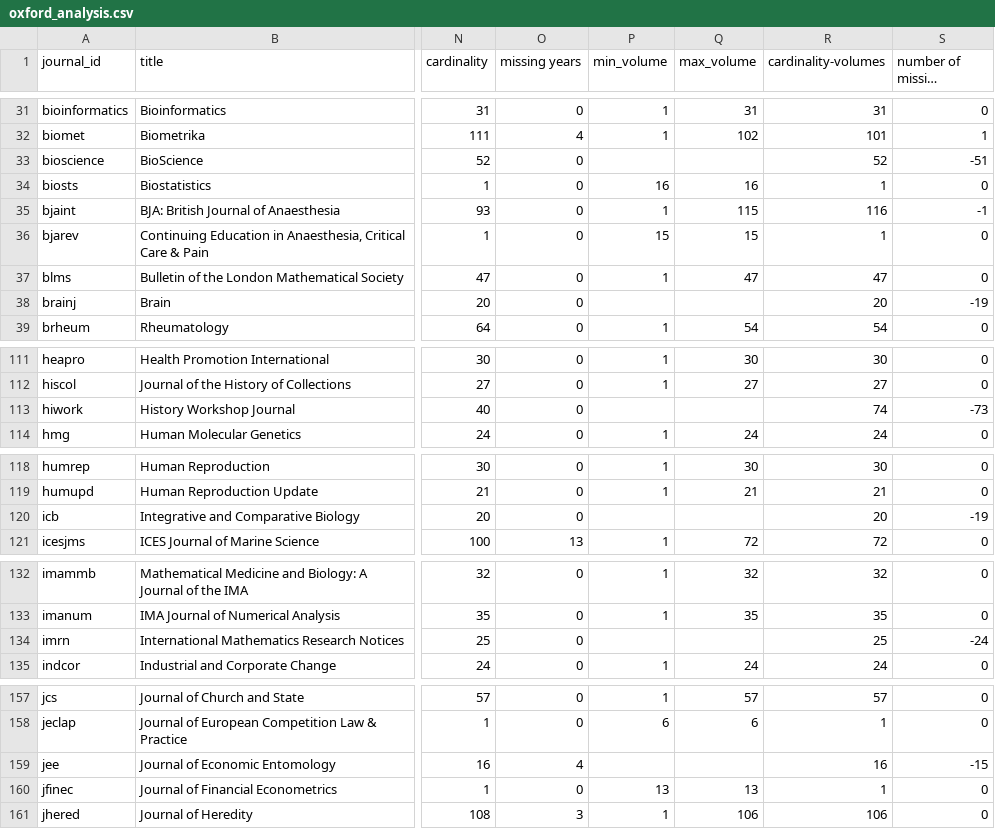
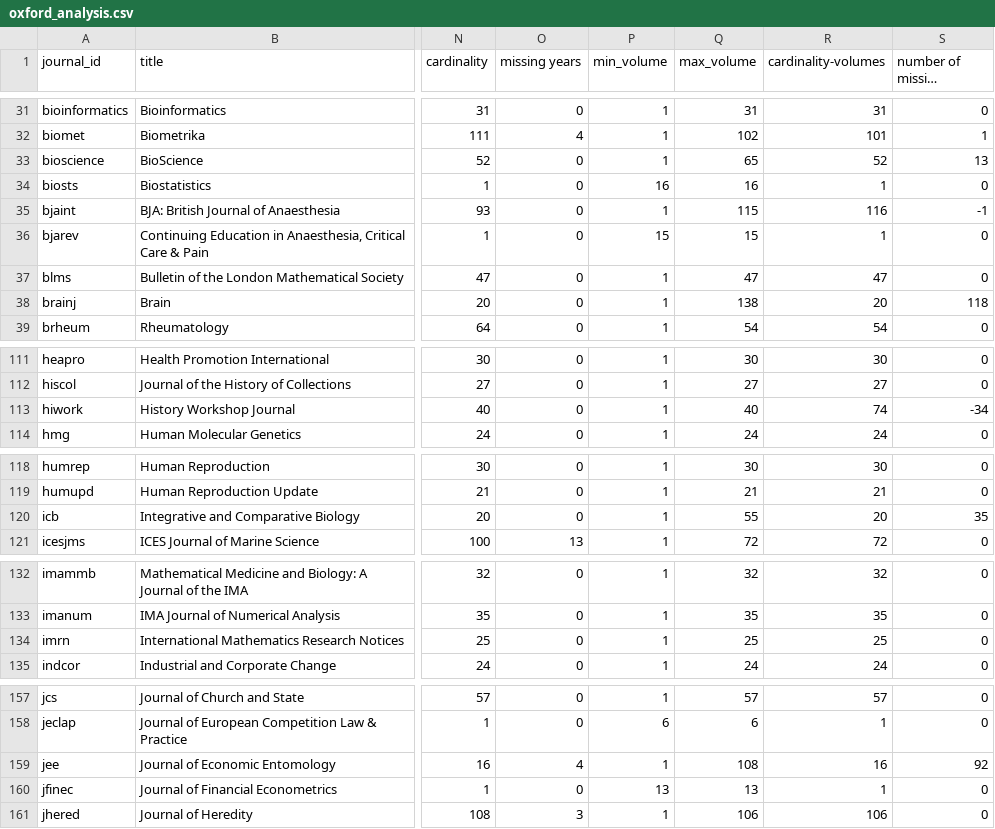
Before and after one commit to swissbib/metadataNationalLicences, a CSV file: title-lists/oxford_analysis.csv, drawn as a sheet; only a part is shown, gaps mark what is left out; long unchanged cells end in …; the diff covers the shown part only; the diff names each change by its address in the sheet, - before the commit and + after, or states it on an @@ line.

Commit message:
update volume information for Oxford

```diff
--- a/title-lists/oxford_analysis.csv
+++ b/title-lists/oxford_analysis.csv
-P33 (min_volume): (empty)
+P33 (min_volume): 1
-Q33 (max_volume): (empty)
+Q33 (max_volume): 65
-S33 (number of missing volumes): -51
+S33 (number of missing volumes): 13
-P38 (min_volume): (empty)
+P38 (min_volume): 1
-Q38 (max_volume): (empty)
+Q38 (max_volume): 138
-S38 (number of missing volumes): -19
+S38 (number of missing volumes): 118
-P113 (min_volume): (empty)
+P113 (min_volume): 1
-Q113 (max_volume): (empty)
+Q113 (max_volume): 40
-S113 (number of missing volumes): -73
+S113 (number of missing volumes): -34
-P120 (min_volume): (empty)
+P120 (min_volume): 1
-Q120 (max_volume): (empty)
+Q120 (max_volume): 55
-S120 (number of missing volumes): -19
+S120 (number of missing volumes): 35
-P134 (min_volume): (empty)
+P134 (min_volume): 1
-Q134 (max_volume): (empty)
+Q134 (max_volume): 25
-S134 (number of missing volumes): -24
+S134 (number of missing volumes): 0
-P159 (min_volume): (empty)
+P159 (min_volume): 1
-Q159 (max_volume): (empty)
+Q159 (max_volume): 108
-S159 (number of missing volumes): -15
+S159 (number of missing volumes): 92
```
Also changed, not shown: 88 edited cells elsewhere in this file, 4 other files.
